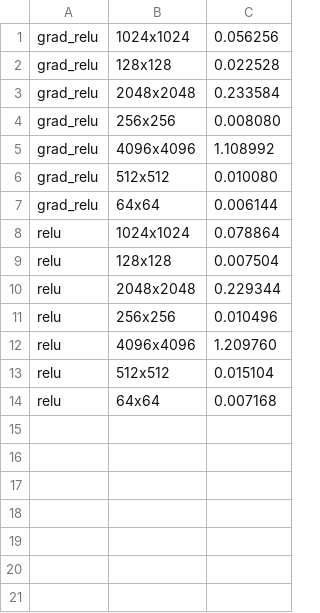
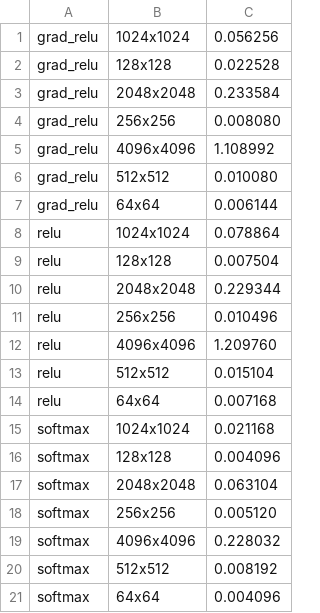
Before and after one commit to RubenMovsesyan/MiniAI, a CSV file: src/nn/benchmarks/baseline.csv, drawn as a sheet; the diff names each change by its address in the sheet, - before the commit and + after, or states it on an @@ line.

Commit message:
Add softmax benchmark to nn benchmark suite

```diff
--- a/src/nn/benchmarks/baseline.csv
+++ b/src/nn/benchmarks/baseline.csv
+row 15: softmax | 1024x1024 | 0.021168
+row 16: softmax | 128x128 | 0.004096
+row 17: softmax | 2048x2048 | 0.063104
+row 18: softmax | 256x256 | 0.005120
+row 19: softmax | 4096x4096 | 0.228032
+row 20: softmax | 512x512 | 0.008192
+row 21: softmax | 64x64 | 0.004096
```
Also changed, not shown: 1 other file.
